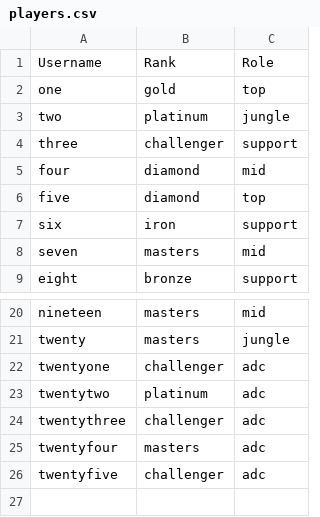
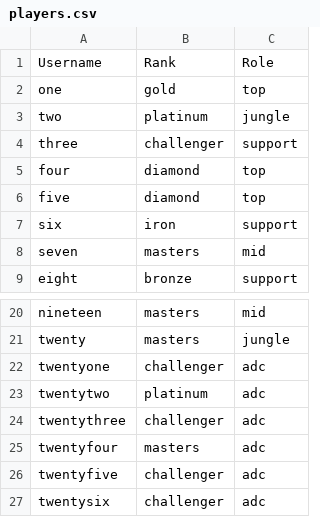
Before and after one commit to judypao29/teamMatching, a CSV file: players.csv, drawn as a sheet; only a part is shown, gaps mark what is left out.

```diff
--- a/players.csv
+++ b/players.csv
@@ -4,3 +4,3 @@ two,platinum,jungle
 three,challenger,support
-four,diamond,mid
+four,diamond,top
 five,diamond,top
@@ -26 +26,2 @@ twentyfour,masters,adc
 twentyfive,challenger,adc
+twentysix,challenger,adc
```
Also changed, not shown: 3 other files.
